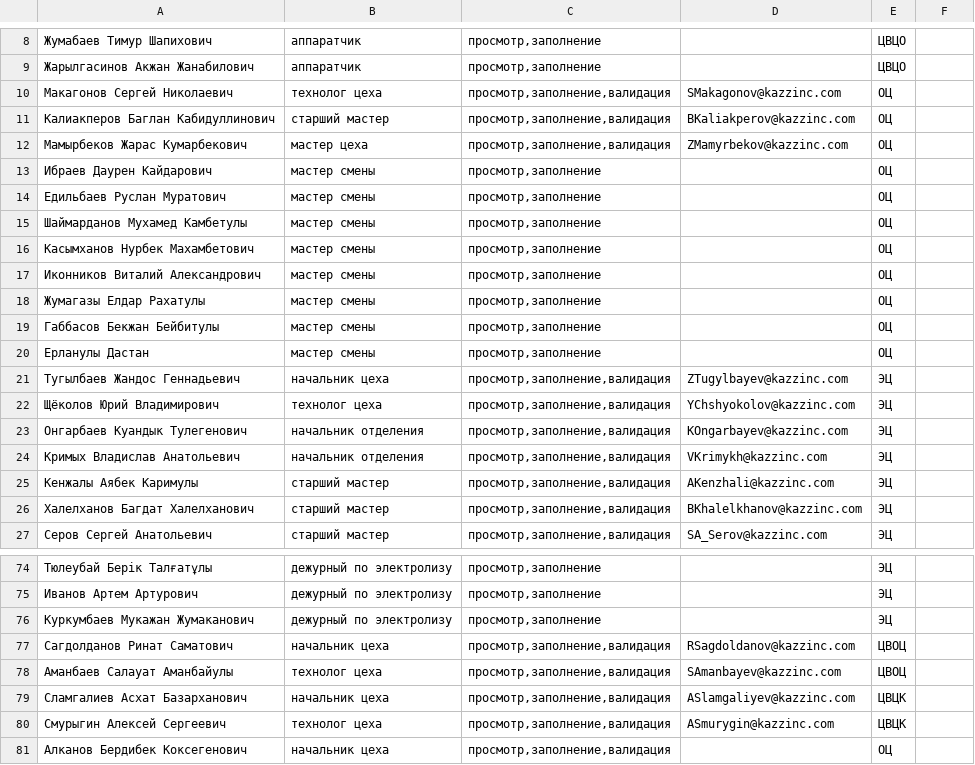
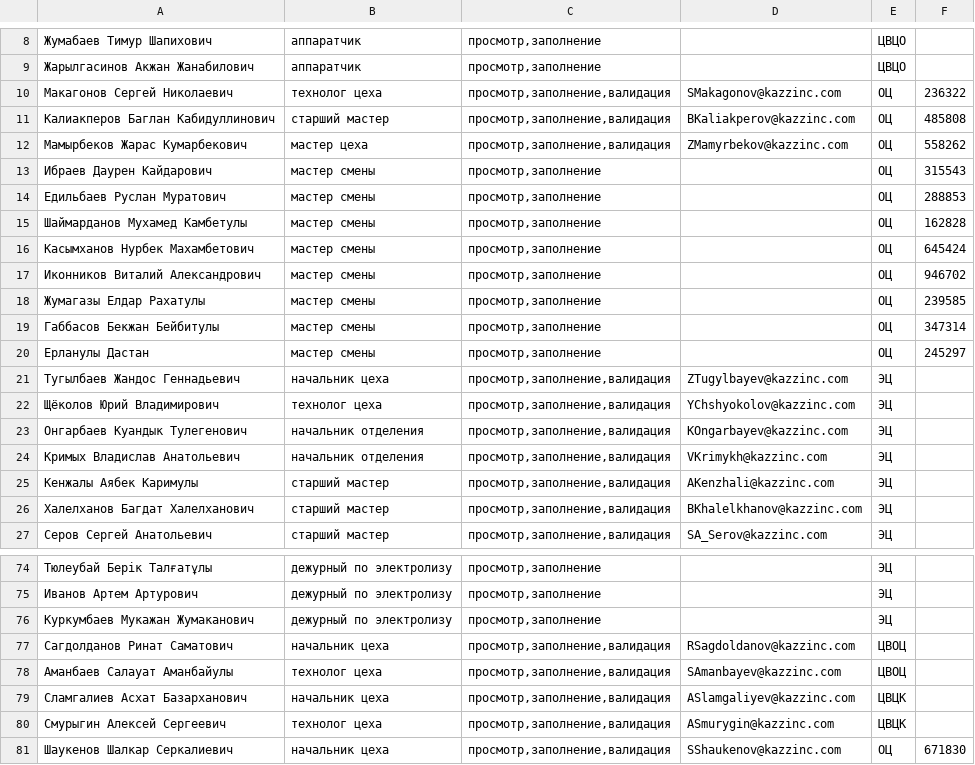
Before and after one commit to sleep3r/elogs, a CSV file: resources/data/names.csv, drawn as a sheet; only a part is shown, gaps mark what is left out.

```diff
--- a/resources/data/names.csv
+++ b/resources/data/names.csv
@@ -9,13 +9,13 @@
 Жарылгасинов Акжан Жанабилович;аппаратчик;просмотр,заполнение;;ЦВЦО
-Макагонов Сергей Николаевич;технолог цеха;просмотр,заполнение,валидация;SMakagonov@kazzinc.com;ОЦ
-Калиакперов Баглан Кабидуллинович;старший мастер;просмотр,заполнение,валидация;BKaliakperov@kazzinc.com;ОЦ
-Мамырбеков Жарас Кумарбекович;мастер цеха;просмотр,заполнение,валидация;ZMamyrbekov@kazzinc.com;ОЦ
-Ибраев Даурен Кайдарович;мастер смены;просмотр,заполнение;;ОЦ
-Едильбаев Руслан Муратович;мастер смены;просмотр,заполнение;;ОЦ
-Шаймарданов Мухамед Камбетулы;мастер смены;просмотр,заполнение;;ОЦ
-Касымханов Нурбек Махамбетович;мастер смены;просмотр,заполнение;;ОЦ
-Иконников Виталий Александрович;мастер смены;просмотр,заполнение;;ОЦ
-Жумагазы Елдар Рахатулы;мастер смены;просмотр,заполнение;;ОЦ
-Габбасов Бекжан Бейбитулы;мастер смены;просмотр,заполнение;;ОЦ
-Ерланулы Дастан;мастер смены;просмотр,заполнение;;ОЦ
+Макагонов Сергей Николаевич;технолог цеха;просмотр,заполнение,валидация;SMakagonov@kazzinc.com;ОЦ;236322
+Калиакперов Баглан Кабидуллинович;старший мастер;просмотр,заполнение,валидация;BKaliakperov@kazzinc.com;ОЦ;485808
+Мамырбеков Жарас Кумарбекович;мастер цеха;просмотр,заполнение,валидация;ZMamyrbekov@kazzinc.com;ОЦ;558262
+Ибраев Даурен Кайдарович;мастер смены;просмотр,заполнение;;ОЦ;315543
+Едильбаев Руслан Муратович;мастер смены;просмотр,заполнение;;ОЦ;288853
+Шаймарданов Мухамед Камбетулы;мастер смены;просмотр,заполнение;;ОЦ;162828
+Касымханов Нурбек Махамбетович;мастер смены;просмотр,заполнение;;ОЦ;645424
+Иконников Виталий Александрович;мастер смены;просмотр,заполнение;;ОЦ;946702
+Жумагазы Елдар Рахатулы;мастер смены;просмотр,заполнение;;ОЦ;239585
+Габбасов Бекжан Бейбитулы;мастер смены;просмотр,заполнение;;ОЦ;347314
+Ерланулы Дастан;мастер смены;просмотр,заполнение;;ОЦ;245297
 Тугылбаев Жандос Геннадьевич;начальник цеха;просмотр,заполнение,валидация;ZTugylbayev@kazzinc.com;ЭЦ
@@ -80,2 +80,2 @@
 Смурыгин Алексей Сергеевич;технолог цеха;просмотр,заполнение,валидация;ASmurygin@kazzinc.com;ЦВЦК
-Алканов Бердибек Коксегенович;начальник цеха;просмотр,заполнение,валидация;;ОЦ
+Шаукенов Шалкар Серкалиевич;начальник цеха;просмотр,заполнение,валидация;SShaukenov@kazzinc.com;ОЦ;671830
```
Also changed, not shown: 1 other file.
